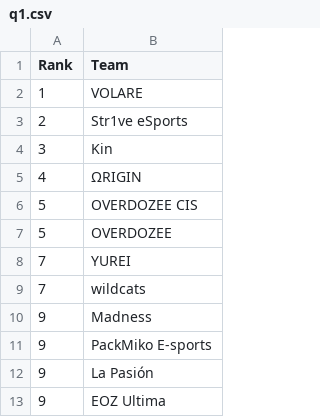
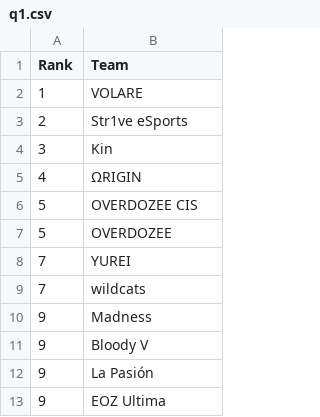
Before and after one commit to MedAzizTousli/rmhq-bot, a CSV file: leaderboard/csv_prt/q1.csv, drawn as a sheet; only a part is shown.

Commit message:
Updated PRT leaderboard

```diff
--- a/leaderboard/csv_prt/q1.csv
+++ b/leaderboard/csv_prt/q1.csv
@@ -10,3 +10,3 @@
 9,Madness
-9,PackMiko E-sports
+9,Bloody V
 9,La Pasión
```
Also changed, not shown: leaderboard/csv_prt/q2.csv, leaderboard/csv_prt/q3.csv, 2 other files.
